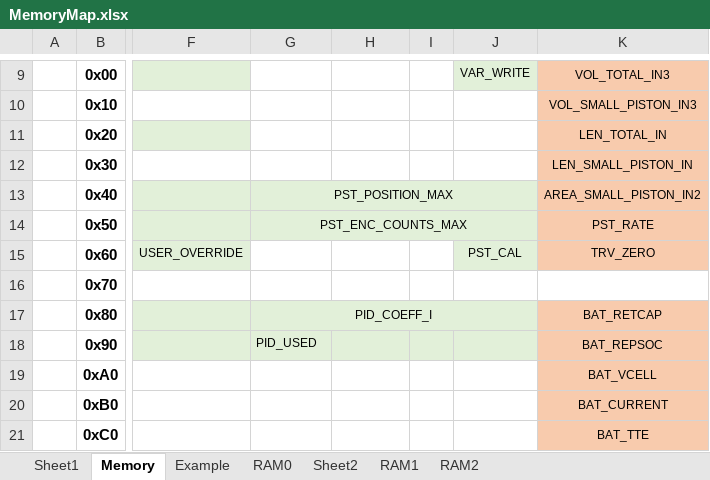
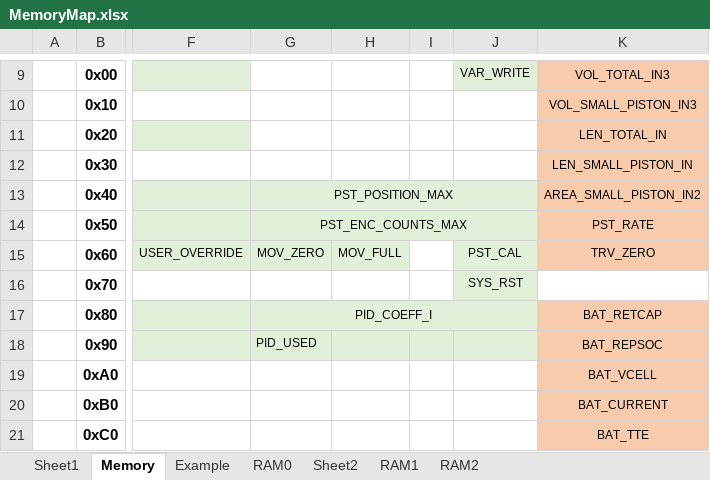
Before and after one commit to NOAA-PMEL/EDD-LCP_PistonDriver, an Excel workbook: Documentation/MemoryMap/MemoryMap.xlsx, sheet Memory, drawn as a sheet; only a part is shown, gaps mark what is left out; values as stored, in another font and other column widths than the file's, no borders; the diff names each change by its address in the sheet, - before the commit and + after, or states it on an @@ line.

Commit message:
MemoryMap : added piston mov full and zero in the memorymap

```diff
--- a/Documentation/MemoryMap/MemoryMap.xlsx (sheet Memory)
+++ b/Documentation/MemoryMap/MemoryMap.xlsx (sheet Memory)
-G15: (empty)
+G15: MOV_ZERO
-G15:H15 fill: none
+G15:H15 fill: #E2F0D9
-H15: (empty)
+H15: MOV_FULL
-J16: (empty)
+J16: SYS_RST
-J16 fill: none
+J16 fill: #E2F0D9
```
